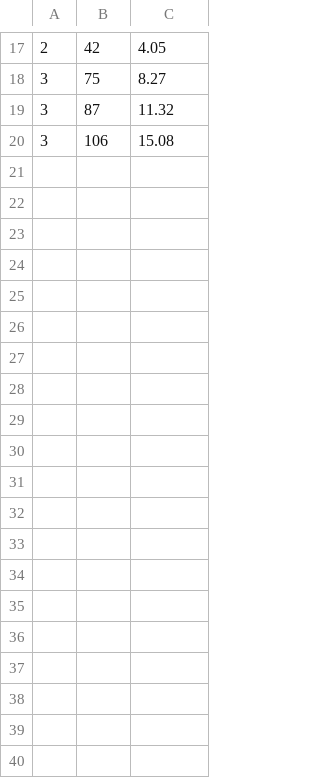
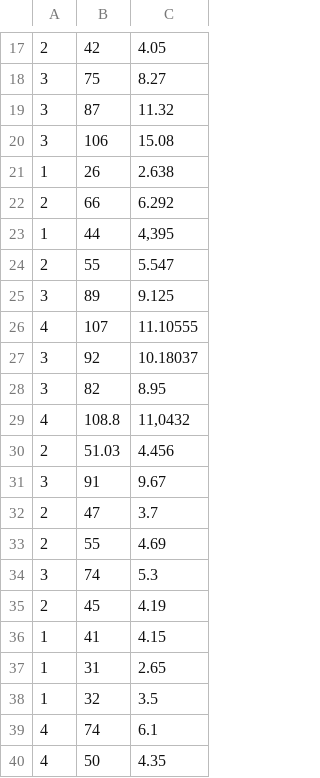
Before and after one commit to annavolkova1/sem-5-task-2-house-pricing-all-group-1, a CSV file: Nedvizhimost.csv, drawn as a sheet; only a part is shown, gaps mark what is left out.

Commit message:
Update Nedvizhimost.csv

```diff
--- a/Nedvizhimost.csv
+++ b/Nedvizhimost.csv
@@ -20 +20,21 @@
 3; 106; 15.08;
+1; 26; 2.638;
+2; 66; 6.292;
+1; 44; 4,395;
+2; 55; 5.547;
+3; 89; 9.125;
+4; 107; 11.10555;
+3; 92; 10.18037;
+3; 82; 8.95;
+4; 108.8; 11,0432;
+2; 51.03; 4.456;
+3; 91; 9.67;
+2; 47; 3.7;
+2; 55; 4.69;
+3; 74; 5.3;
+2; 45; 4.19;
+1; 41; 4.15;
+1; 31; 2.65;
+1; 32; 3.5;
+4; 74; 6.1;
+4; 50; 4.35;
```
